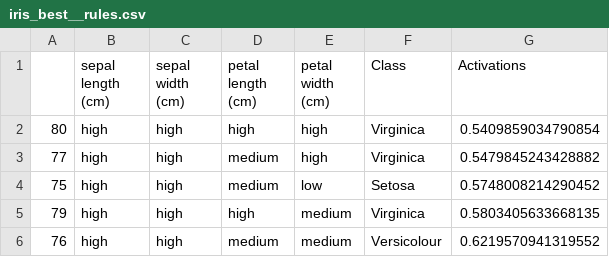
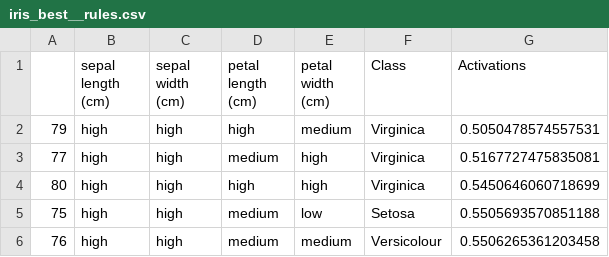
Before and after one commit to juelha/NeuroFuzzyRuleMiner, a CSV file: results/iris/iris_best__rules.csv, drawn as a sheet.

```diff
--- a/results/iris/iris_best__rules.csv
+++ b/results/iris/iris_best__rules.csv
@@ -1,6 +1,6 @@
 ,sepal length (cm),sepal width (cm),petal length (cm),petal width (cm),Class,Activations
-80,high,high,high,high,Virginica,0.5409859034790854
-77,high,high,medium,high,Virginica,0.5479845243428882
-75,high,high,medium,low,Setosa,0.5748008214290452
-79,high,high,high,medium,Virginica,0.5803405633668135
-76,high,high,medium,medium,Versicolour,0.6219570941319552
+79,high,high,high,medium,Virginica,0.5050478574557531
+77,high,high,medium,high,Virginica,0.5167727475835081
+80,high,high,high,high,Virginica,0.5450646060718699
+75,high,high,medium,low,Setosa,0.5505693570851188
+76,high,high,medium,medium,Versicolour,0.5506265361203458
```
Also changed, not shown: 33 other files.
